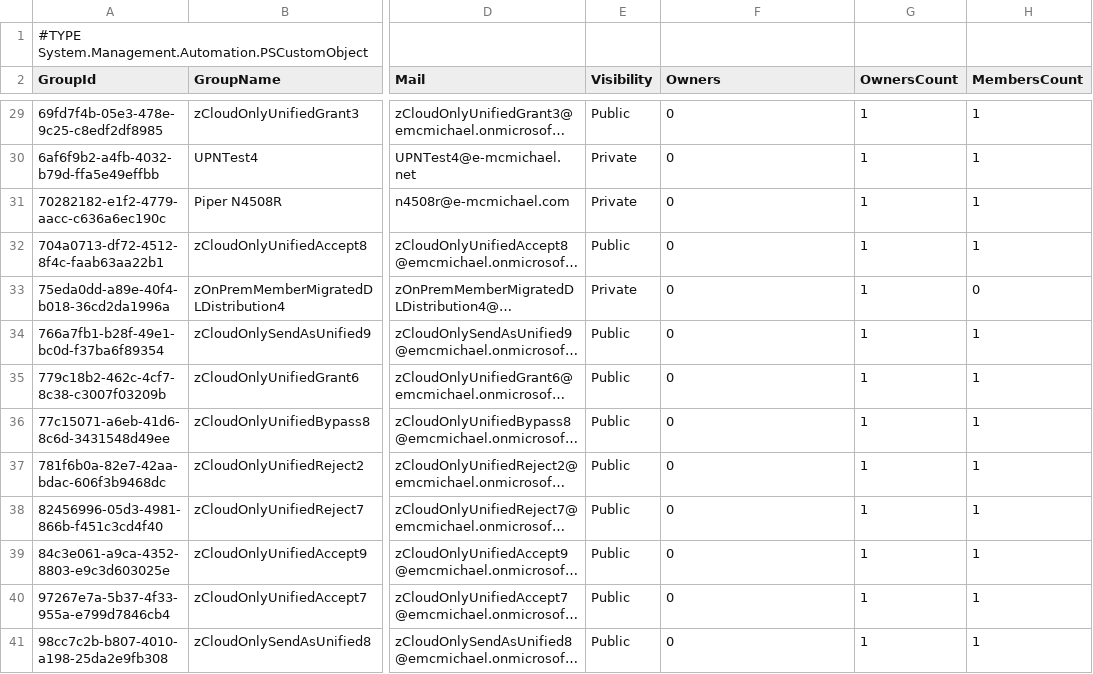
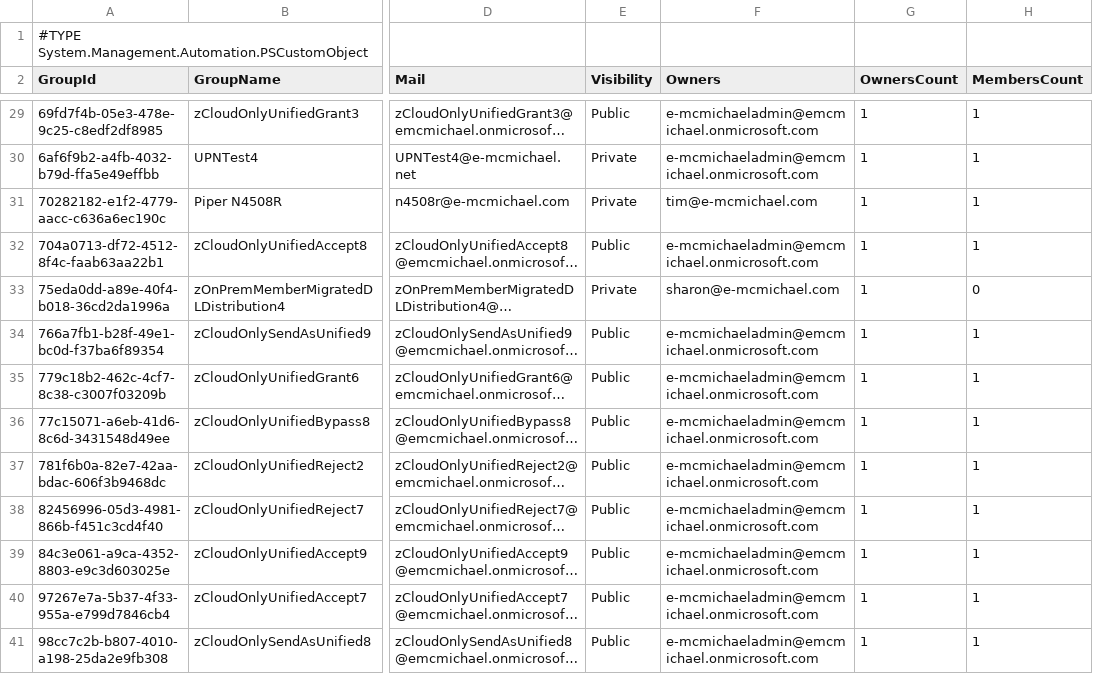
Before and after one commit to timmcmic/GroupsWithPlanner, a CSV file: groupsPlannerInformation.csv, drawn as a sheet; only a part is shown, gaps mark what is left out; long unchanged cells end in …; the diff covers the shown part only; the diff names each change by its address in the sheet, - before the commit and + after, or states it on an @@ line.

```diff
--- a/groupsPlannerInformation.csv
+++ b/groupsPlannerInformation.csv
-F29:F30 (Owners): 0
+F29:F30 (Owners): e-mcmichaeladmin@emcmichael.onmicrosoft.com
-F31 (Owners): 0
+F31 (Owners): tim@e-mcmichael.com
-F32 (Owners): 0
+F32 (Owners): e-mcmichaeladmin@emcmichael.onmicrosoft.com
-F33 (Owners): 0
+F33 (Owners): sharon@e-mcmichael.com
-F34:F41 (Owners): 0
+F34:F41 (Owners): e-mcmichaeladmin@emcmichael.onmicrosoft.com
```
Also changed, not shown: 53 edited cells elsewhere in this file, 1 other file.
